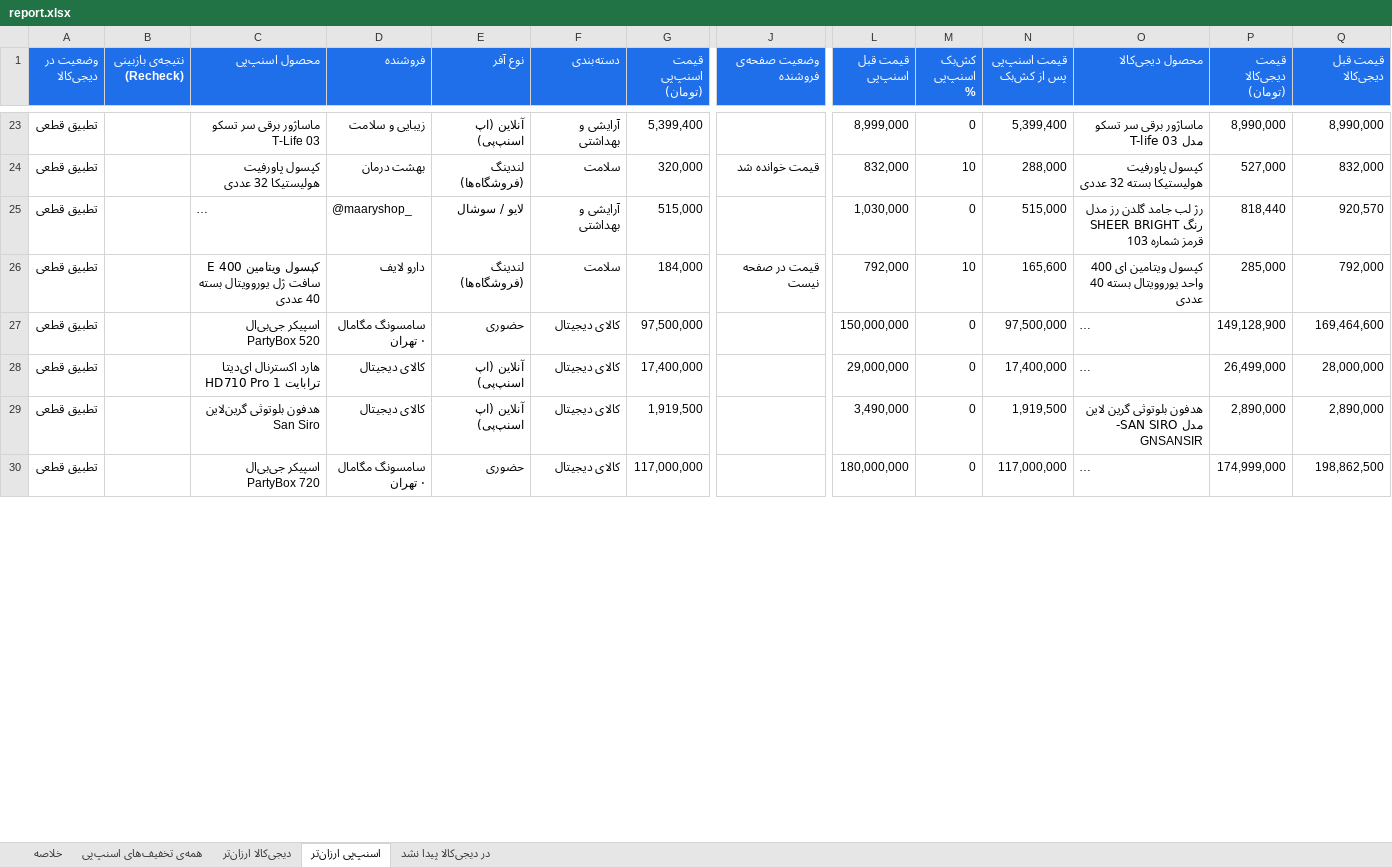
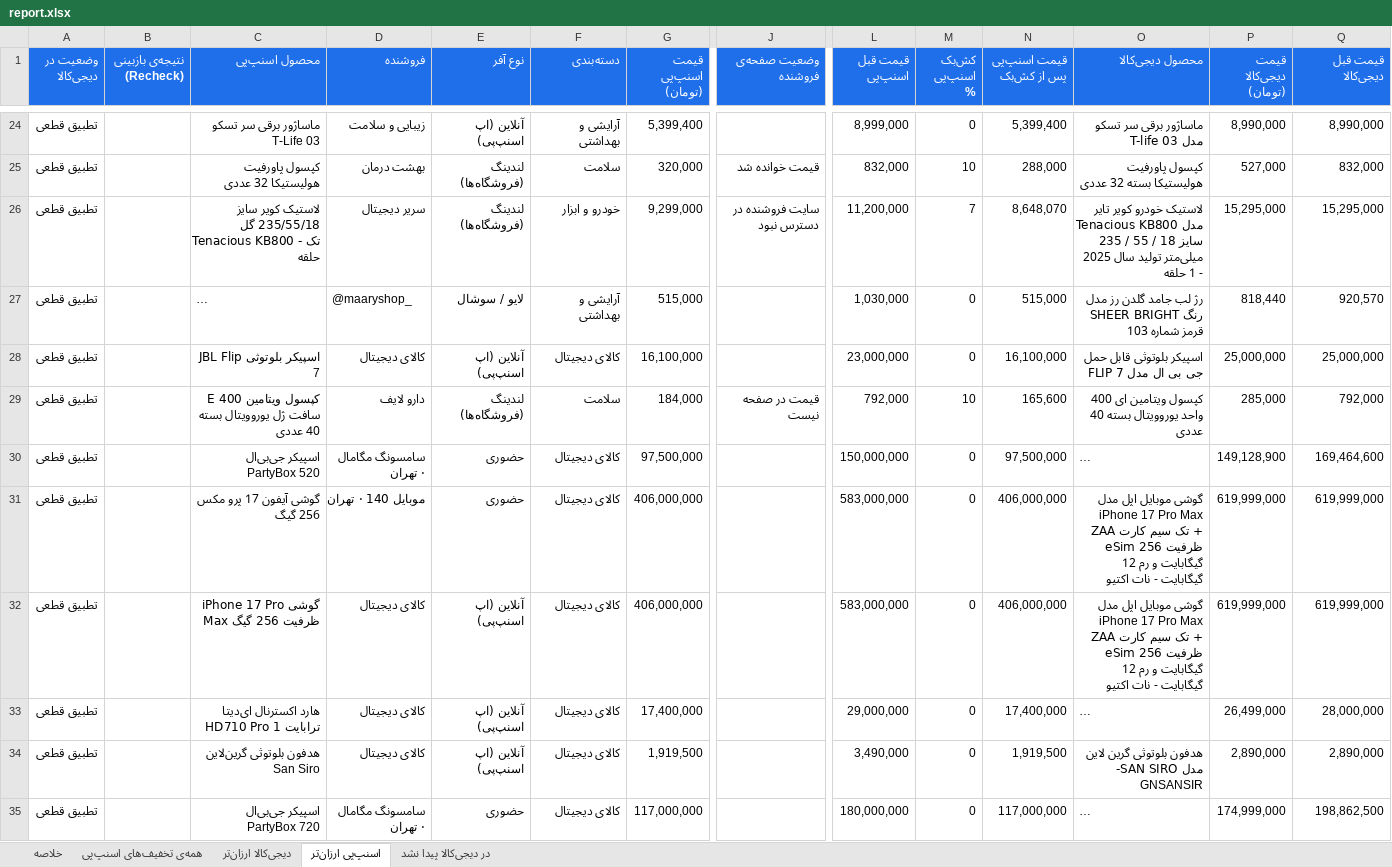
Before and after one commit to Ehsan-Moeininejad/snapppay-vs-digikala, an Excel workbook: data/report.xlsx, sheet اسنپ‌پی ارزان‌تر, drawn as a sheet; only a part is shown, gaps mark what is left out; long unchanged cells end in …; values as stored, in another font and other column widths than the file's, no borders; rows hold the shown columns only; the diff covers the shown part only; the diff names each change by its address in the sheet, - before the commit and + after, or states it on an @@ line.

```diff
--- a/data/report.xlsx (sheet اسنپ‌پی ارزان‌تر)
+++ b/data/report.xlsx (sheet اسنپ‌پی ارزان‌تر)
+row 26: تطبیق قطعی |  | لاستیک کویر سایز 235/55/18 گل Tenacious KB800 - تک حلقه | سریر دیجیتال | لندینگ (فروشگاه‌ها) | خودرو و ابزار | 9,299,000 | سایت فروشنده در دسترس نبود | 11,200,000 | 7 | 8,648,070 | لاستیک خودرو کویر تایر مدل Tenacious KB800 سایز 18 / 55 / 235 میلی‌متر تولید سال 2025 - 1 حلقه | 15,295,000 | 15,295,000
+row 28: تطبیق قطعی |  | اسپیکر بلوتوثی JBL Flip 7 | کالای دیجیتال | آنلاین (اپ اسنپ‌پی) | کالای دیجیتال | 16,100,000 |  | 23,000,000 | 0 | 16,100,000 | اسپیکر بلوتوثی قابل حمل جی بی ال مدل FLIP 7 | 25,000,000 | 25,000,000
+row 31: تطبیق قطعی |  | گوشی آیفون 17 پرو مکس 256 گیگ | موبایل 140 · تهران | حضوری | کالای دیجیتال | 406,000,000 |  | 583,000,000 | 0 | 406,000,000 | گوشی موبایل اپل مدل iPhone 17 Pro Max ZAA تک سیم کارت + eSim ظرفیت 256 گیگابایت و رم 12 گیگابایت - نات اکتیو | 619,999,000 | 619,999,000
+row 32: تطبیق قطعی |  | گوشی iPhone 17 Pro Max ظرفیت 256 گیگ | کالای دیجیتال | آنلاین (اپ اسنپ‌پی) | کالای دیجیتال | 406,000,000 |  | 583,000,000 | 0 | 406,000,000 | گوشی موبایل اپل مدل iPhone 17 Pro Max ZAA تک سیم کارت + eSim ظرفیت 256 گیگابایت و رم 12 گیگابایت - نات اکتیو | 619,999,000 | 619,999,000
```
Also changed, not shown: 6 added rows, 5 removed rows and 40 edited cells elsewhere in this sheet, sheet همه‌ی تخفیف‌های اسنپ‌پی, sheet در دیجی‌کالا پیدا نشد, sheet دیجی‌کالا ارزان‌تر, sheet خلاصه, 4 other files.
